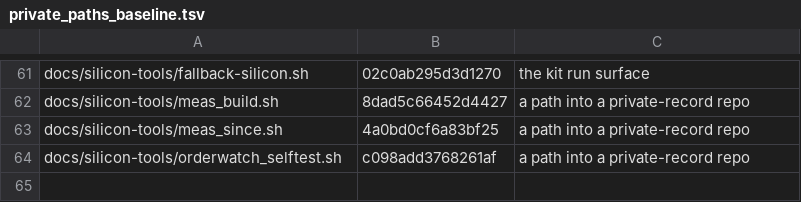
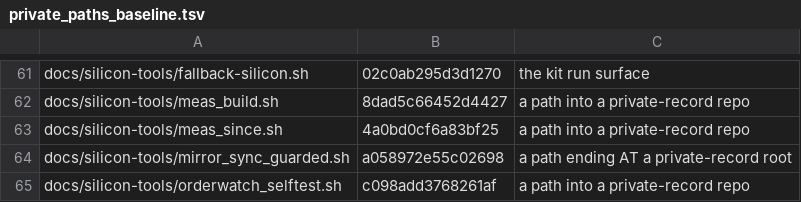
Before and after one commit to jyh/saltworks, a TSV file: scripts/private_paths_baseline.tsv, drawn as a sheet; only a part is shown, gaps mark what is left out; the diff names each change by its address in the sheet, - before the commit and + after, or states it on an @@ line.

```diff
--- a/scripts/private_paths_baseline.tsv
+++ b/scripts/private_paths_baseline.tsv
+row 64: docs/silicon-tools/mirror_sync_guarded.sh | a058972e55c02698 | a path ending AT a private-record root
```
Also changed, not shown: scripts/private_paths_history_baseline.tsv, scripts/private_paths_message_baseline.tsv, 1 other file.
